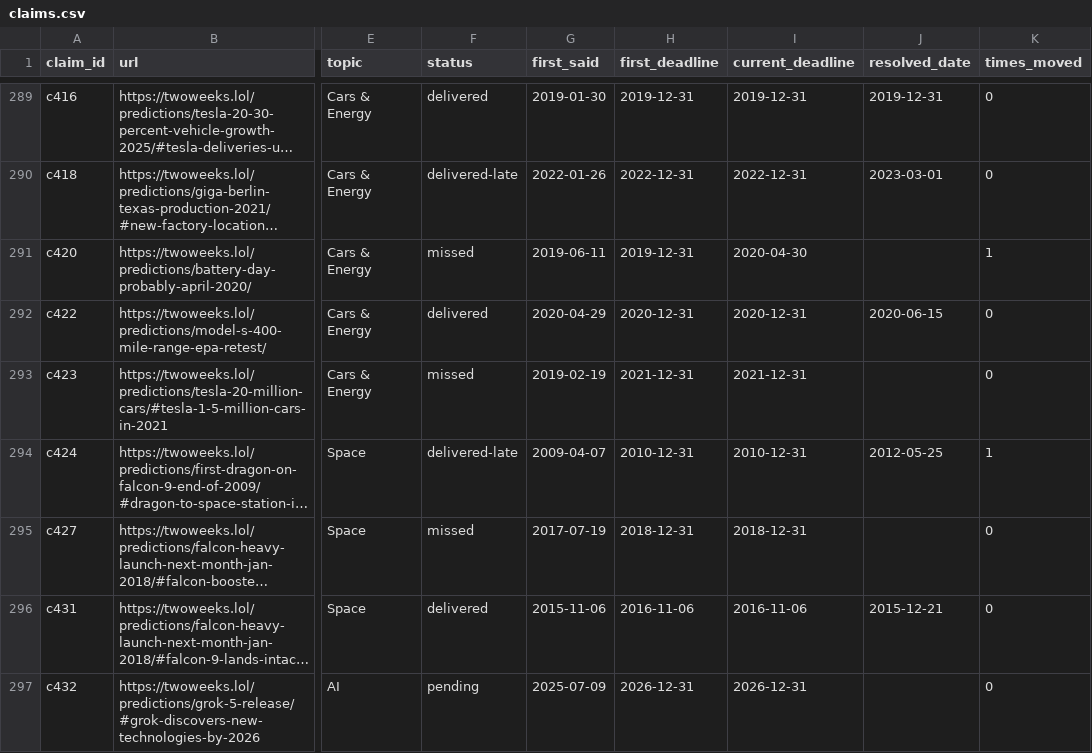
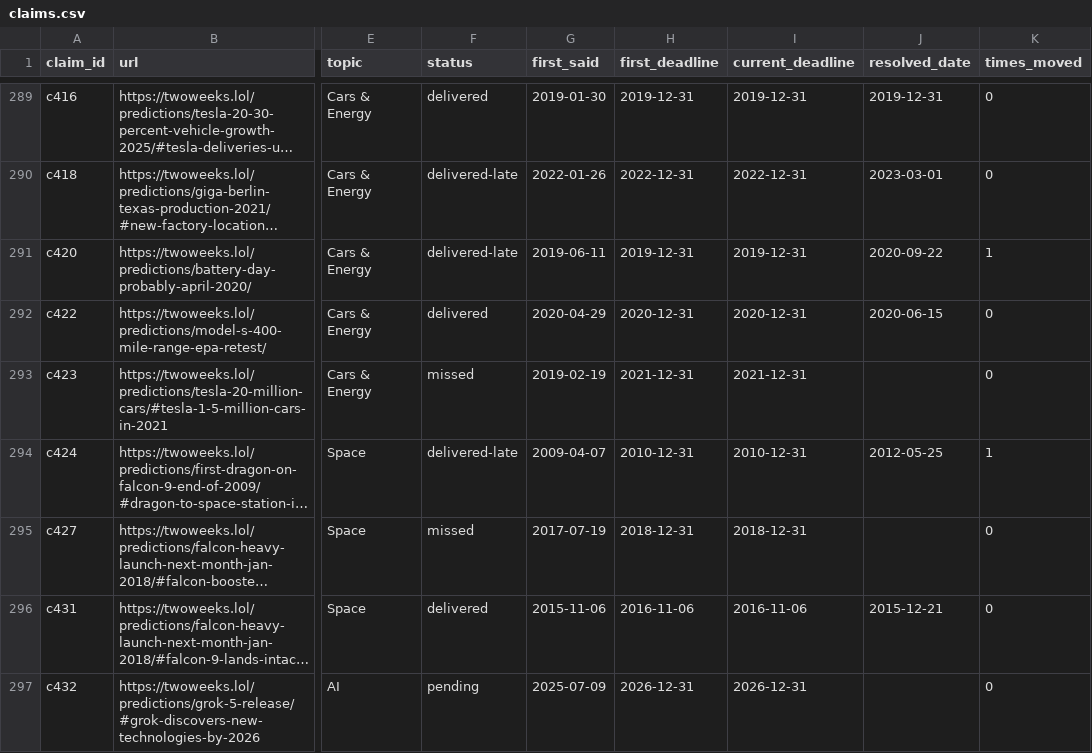
Before and after one commit to whatshuang1/elon-musk-predictions, a CSV file: data/claims.csv, drawn as a sheet; only a part is shown, gaps mark what is left out; long unchanged cells end in …; the diff names each change by its address in the sheet, - before the commit and + after, or states it on an @@ line.

```diff
--- a/data/claims.csv
+++ b/data/claims.csv
-F291 (status): missed
+F291 (status): delivered-late
-I291 (current_deadline): 2020-04-30
+I291 (current_deadline): 2019-12-31
-J291 (resolved_date): (empty)
+J291 (resolved_date): 2020-09-22
```
Also changed, not shown: data/predictions.csv, 4 other files.
